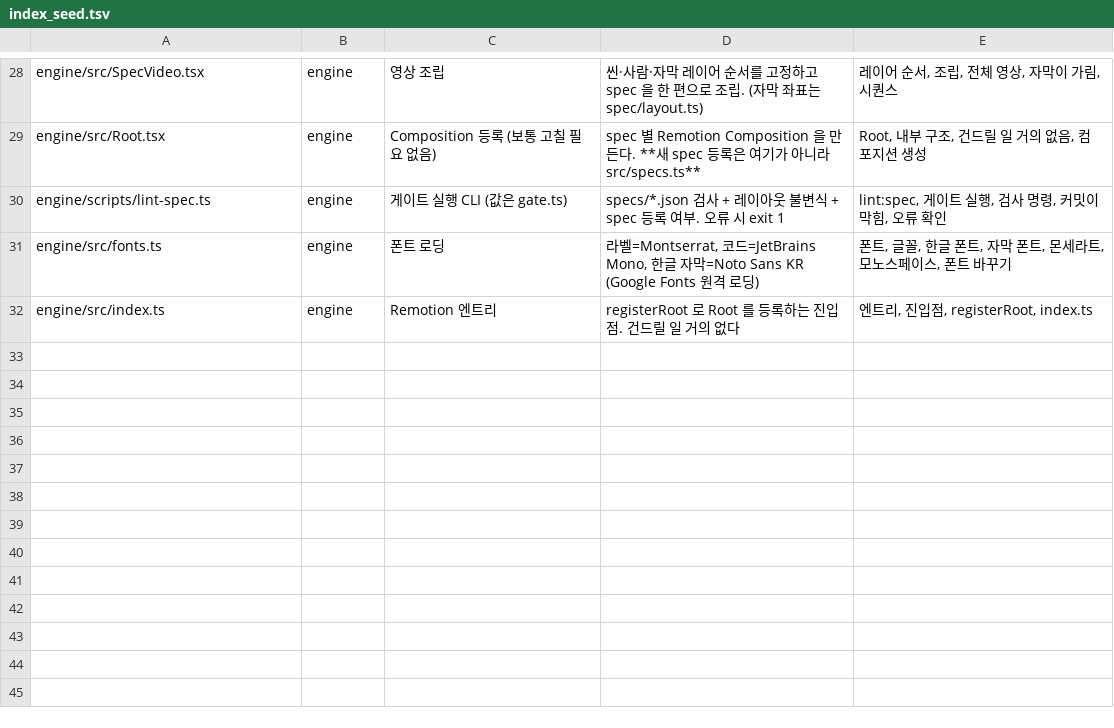
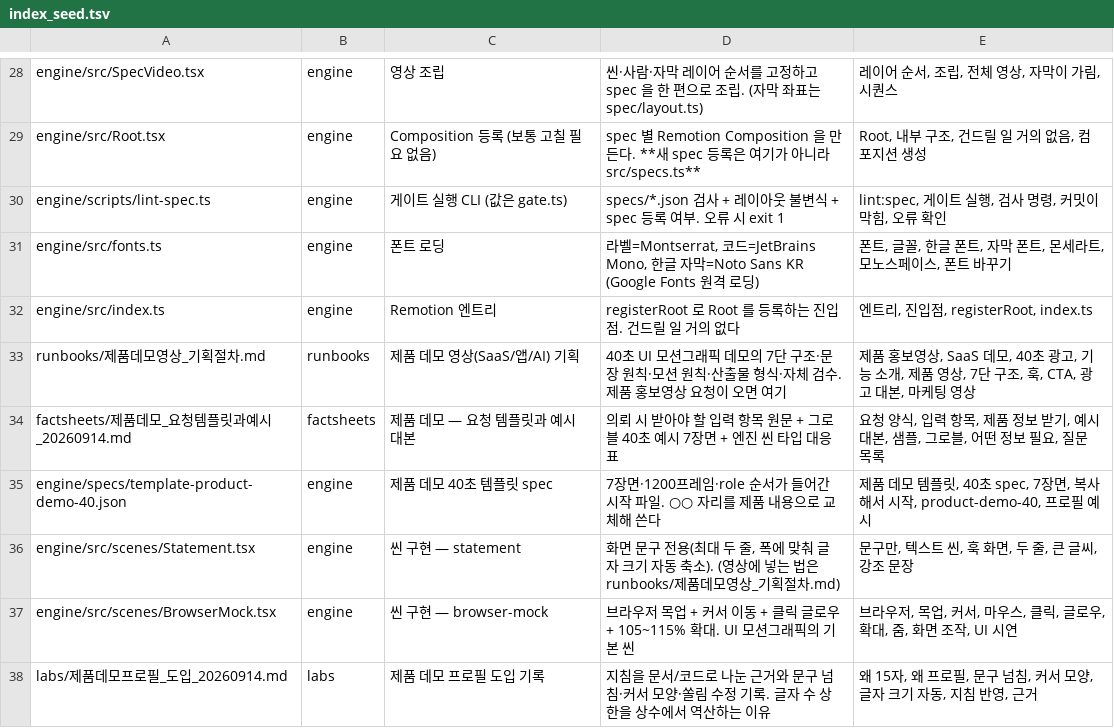
Before and after one commit to doxzn-commits/hopevideogenius, a TSV file: tools/index_seed.tsv, drawn as a sheet; only a part is shown, gaps mark what is left out; the diff names each change by its address in the sheet, - before the commit and + after, or states it on an @@ line.

```diff
--- a/tools/index_seed.tsv
+++ b/tools/index_seed.tsv
+row 33: runbooks/제품데모영상_기획절차.md | runbooks | 제품 데모 영상(SaaS/앱/AI) 기획 | 40초 UI 모션그래픽 데모의 7단 구조·문장 원칙·모션 원칙·산출물 형식·자체 검수. 제품 홍보영상 요청이 오면 여기 | 제품 홍보영상, SaaS 데모, 40초 광고, 기능 소개, 제품 영상, 7단 구조, 훅, CTA, 광고 대본, 마케팅 영상
+row 34: factsheets/제품데모_요청템플릿과예시_20260914.md | factsheets | 제품 데모 — 요청 템플릿과 예시 대본 | 의뢰 시 받아야 할 입력 항목 원문 + 그로블 40초 예시 7장면 + 엔진 씬 타입 대응표 | 요청 양식, 입력 항목, 제품 정보 받기, 예시 대본, 샘플, 그로블, 어떤 정보 필요, 질문 목록
+row 35: engine/specs/template-product-demo-40.json | engine | 제품 데모 40초 템플릿 spec | 7장면·1200프레임·role 순서가 들어간 시작 파일. ○○ 자리를 제품 내용으로 교체해 쓴다 | 제품 데모 템플릿, 40초 spec, 7장면, 복사해서 시작, product-demo-40, 프로필 예시
+row 36: engine/src/scenes/Statement.tsx | engine | 씬 구현 — statement | 화면 문구 전용(최대 두 줄, 폭에 맞춰 글자 크기 자동 축소). (영상에 넣는 법은 runbooks/제품데모영상_기획절차.md) | 문구만, 텍스트 씬, 훅 화면, 두 줄, 큰 글씨, 강조 문장
+row 37: engine/src/scenes/BrowserMock.tsx | engine | 씬 구현 — browser-mock | 브라우저 목업 + 커서 이동 + 클릭 글로우 + 105~115% 확대. UI 모션그래픽의 기본 씬 | 브라우저, 목업, 커서, 마우스, 클릭, 글로우, 확대, 줌, 화면 조작, UI 시연
+row 38: labs/제품데모프로필_도입_20260914.md | labs | 제품 데모 프로필 도입 기록 | 지침을 문서/코드로 나눈 근거와 문구 넘침·커서 모양·쏠림 수정 기록. 글자 수 상한을 상수에서 역산하는 이유 | 왜 15자, 왜 프로필, 문구 넘침, 커서 모양, 글자 크기 자동, 지침 반영, 근거
```
Also changed, not shown: 18 other files.
